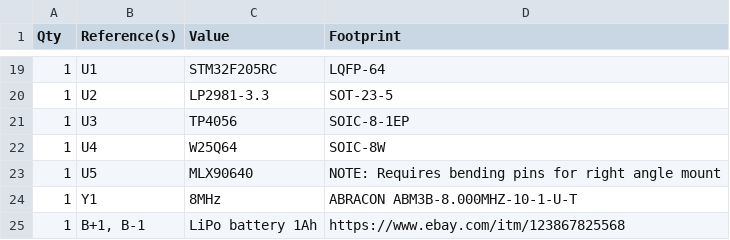
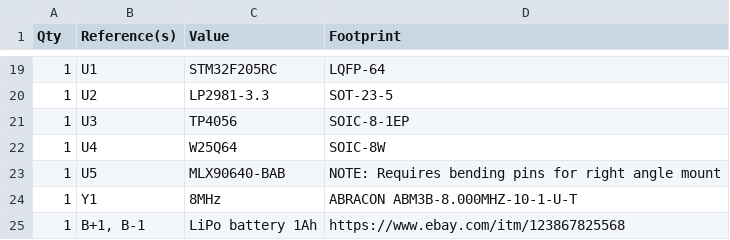
Before and after one commit to fedetft/thermal_camera, a CSV file: hardware_design/bom.csv, drawn as a sheet; only a part is shown, gaps mark what is left out.

Commit message:
Specified full sensor part number

```diff
--- a/hardware_design/bom.csv
+++ b/hardware_design/bom.csv
@@ -22,3 +22,3 @@ Qty,Reference(s),Value,Footprint
 1,U4,W25Q64,SOIC-8W
-1,U5,MLX90640,NOTE: Requires bending pins for right angle mount
+1,U5,MLX90640-BAB,NOTE: Requires bending pins for right angle mount
 1,Y1,8MHz,ABRACON ABM3B-8.000MHZ-10-1-U-T
```
